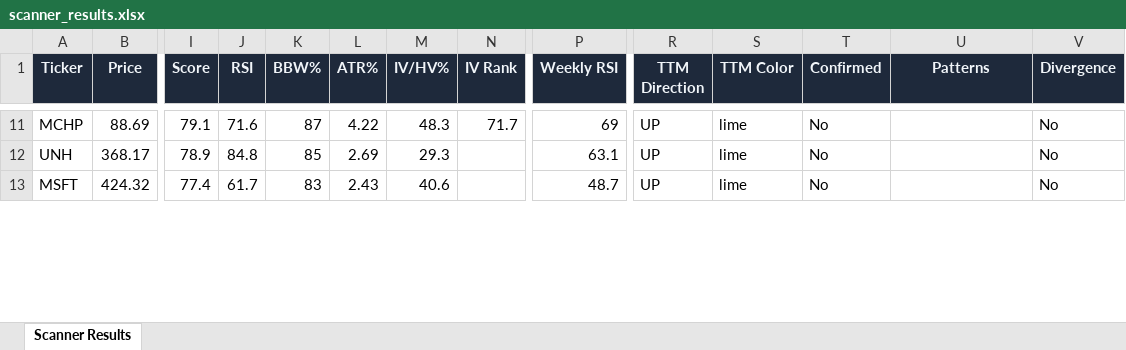
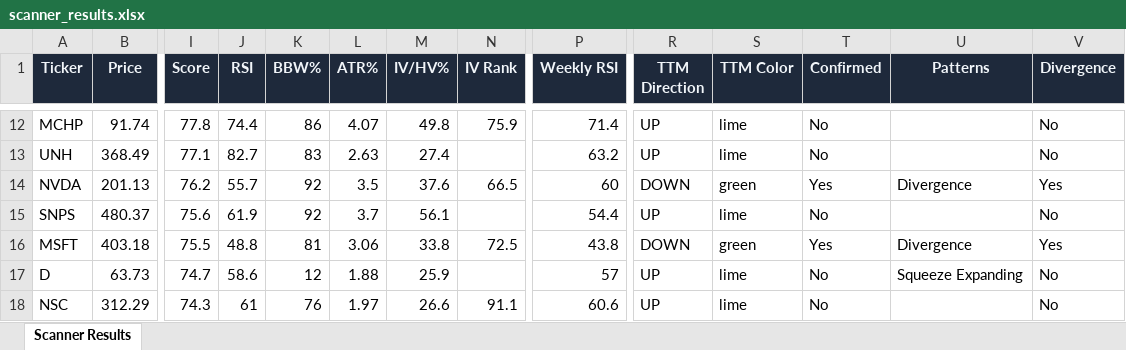
Before and after one commit to 6000rr4n/BM-screener, an Excel workbook: output/scanner_results.xlsx, sheet Scanner Results, drawn as a sheet; only a part is shown, gaps mark what is left out; values as stored, in another font and other column widths than the file's, no borders; addresses are those after the commit; rows hold the shown columns only; the diff covers the shown part only; the diff names each change by its address in the sheet, - before the commit and + after, or states it on an @@ line.

```diff
--- a/output/scanner_results.xlsx (sheet Scanner Results)
+++ b/output/scanner_results.xlsx (sheet Scanner Results)
-B12 (Price): 88.69
+B12 (Price): 91.74
-I12 (Score): 79.1
+I12 (Score): 77.8
-J12 (RSI): 71.6
+J12 (RSI): 74.4
-K12 (BBW%): 87
+K12 (BBW%): 86
-L12 (ATR%): 4.22
+L12 (ATR%): 4.07
-M12 (IV/HV%): 48.3
+M12 (IV/HV%): 49.8
-N12 (IV Rank): 71.7
+N12 (IV Rank): 75.9
-P12 (Weekly RSI): 69
+P12 (Weekly RSI): 71.4
-B13 (Price): 368.17
+B13 (Price): 368.49
-I13 (Score): 78.9
+I13 (Score): 77.1
-J13 (RSI): 84.8
+J13 (RSI): 82.7
-K13 (BBW%): 85
+K13 (BBW%): 83
-L13 (ATR%): 2.69
+L13 (ATR%): 2.63
-M13 (IV/HV%): 29.3
+M13 (IV/HV%): 27.4
-P13 (Weekly RSI): 63.1
+P13 (Weekly RSI): 63.2
+row 14: NVDA | 201.13 | 76.2 | 55.7 | 92 | 3.5 | 37.6 | 66.5 | 60 | DOWN | green | Yes | Divergence | Yes
+row 15: SNPS | 480.37 | 75.6 | 61.9 | 92 | 3.7 | 56.1 |  | 54.4 | UP | lime | No |  | No
-B16 (Price): 424.32
+B16 (Price): 403.18
-I16 (Score): 77.4
+I16 (Score): 75.5
-J16 (RSI): 61.7
+J16 (RSI): 48.8
-K16 (BBW%): 83
+K16 (BBW%): 81
-L16 (ATR%): 2.43
+L16 (ATR%): 3.06
-M16 (IV/HV%): 40.6
+M16 (IV/HV%): 33.8
-N16 (IV Rank): (empty)
+N16 (IV Rank): 72.5
-P16 (Weekly RSI): 48.7
+P16 (Weekly RSI): 43.8
-R16 (TTM Direction): UP
+R16 (TTM Direction): DOWN
-S16 (TTM Color): lime
+S16 (TTM Color): green
-T16 (Confirmed): No
+T16 (Confirmed): Yes
-U16 (Patterns): (empty)
+U16 (Patterns): Divergence
-V16 (Divergence): No
+V16 (Divergence): Yes
+row 17: D | 63.73 | 74.7 | 58.6 | 12 | 1.88 | 25.9 |  | 57 | UP | lime | No | Squeeze Expanding | No
+row 18: NSC | 312.29 | 74.3 | 61 | 76 | 1.97 | 26.6 | 91.1 | 60.6 | UP | lime | No |  | No
```
Also changed, not shown: 6 added rows, 17 removed rows and 190 edited cells elsewhere in this sheet, 1 other file.
